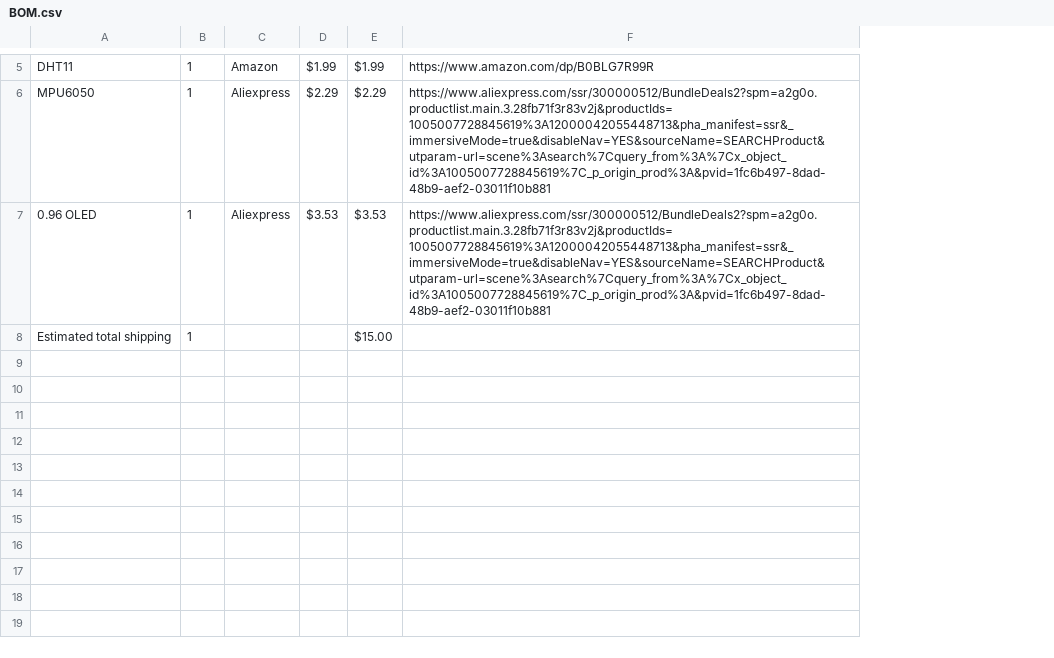
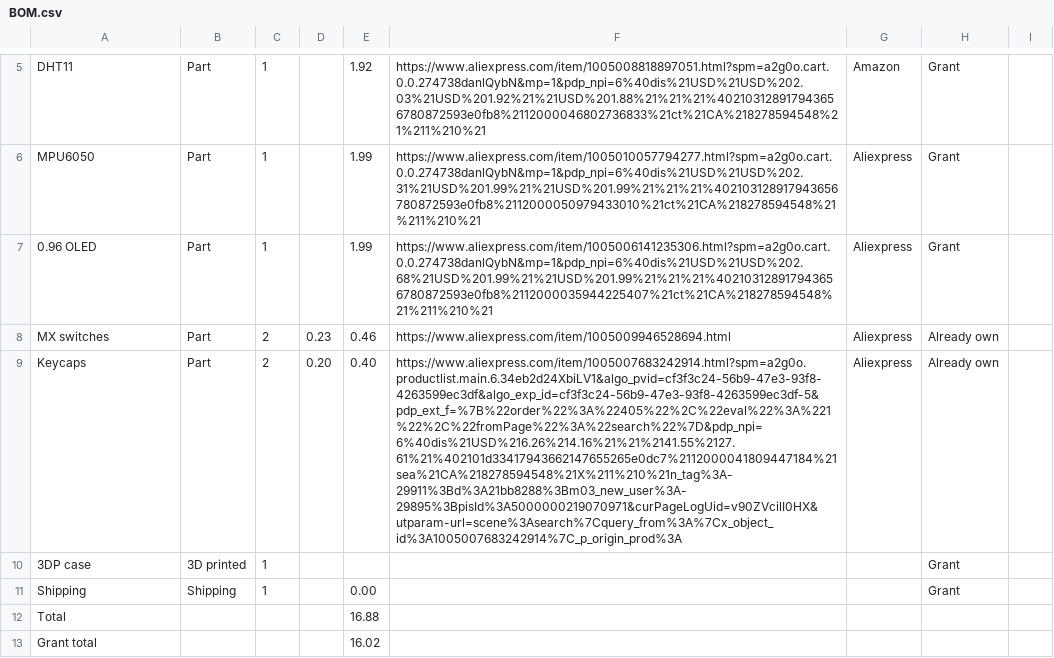
Before and after one commit to TVDVT/fishie, a CSV file: BOM.csv, drawn as a sheet; only a part is shown, gaps mark what is left out; removed rows and columns are numbered as before the commit, all else as after; the diff covers the shown part only; the diff names each change by its address in the sheet, - before the commit and + after, or states it on an @@ line.

Commit message:
Revise BOM with updated parts and costs
Updated BOM.csv to include new parts and pricing details.

```diff
--- a/BOM.csv
+++ b/BOM.csv
+column B, rows 5-7: all Part; row 11: Shipping
+column D, empty
+column E, rows 5-7: 1.92 | 1.99 | 1.99; row 11: 0.00
+column F, rows 5-7: https://www.aliexpress.com/item/1005008818897051.html?spm=a2g0o.cart.0.0.274738danlQybN&mp=1&pdp_npi=6%40dis%21USD%21USD%202.03%21USD%201.92%21%21USD%201.88%21%21%21%402103128917943656780872593e0fb8%2112000046802736833%21ct%21CA%218278594548%21%211%210%21 | https://www.aliexpress.com/item/1005010057794277.html?spm=a2g0o.cart.0.0.274738danlQybN&mp=1&pdp_npi=6%40dis%21USD%21USD%202.31%21USD%201.99%21%21USD%201.99%21%21%21%402103128917943656780872593e0fb8%2112000050979433010%21ct%21CA%218278594548%21%211%210%21 | https://www.aliexpress.com/item/1005006141235306.html?spm=a2g0o.cart.0.0.274738danlQybN&mp=1&pdp_npi=6%40dis%21USD%21USD%202.68%21USD%201.99%21%21USD%201.99%21%21%21%402103128917943656780872593e0fb8%2112000035944225407%21ct%21CA%218278594548%21%211%210%21
-column D, rows 5-7: $1.99 | $2.29 | $3.53
-column E, rows 5-8: $1.99 | $2.29 | $3.53 | $15.00
-column F, rows 5-7: https://www.amazon.com/dp/B0BLG7R99R | https://www.aliexpress.com/ssr/300000512/BundleDeals2?spm=a2g0o.productlist.main.3.28fb71f3r83v2j&productIds=1005007728845619%3A12000042055448713&pha_manifest=ssr&_immersiveMode=true&disableNav=YES&sourceName=SEARCHProduct&utparam-url=scene%3Asearch%7Cquery_from%3A%7Cx_object_id%3A1005007728845619%7C_p_origin_prod%3A&pvid=1fc6b497-8dad-48b9-aef2-03011f10b881 | https://www.aliexpress.com/ssr/300000512/BundleDeals2?spm=a2g0o.productlist.main.3.28fb71f3r83v2j&productIds=1005007728845619%3A12000042055448713&pha_manifest=ssr&_immersiveMode=true&disableNav=YES&sourceName=SEARCHProduct&utparam-url=scene%3Asearch%7Cquery_from%3A%7Cx_object_id%3A1005007728845619%7C_p_origin_prod%3A&pvid=1fc6b497-8dad-48b9-aef2-03011f10b881
+column H, rows 5-7: all Grant; row 11: Grant
+column I, empty
+row 8: MX switches | Part | 2 | 0.23 | 0.46 | https://www.aliexpress.com/item/1005009946528694.html | Aliexpress | Already own
+row 9: Keycaps | Part | 2 | 0.20 | 0.40 | https://www.aliexpress.com/item/1005007683242914.html?spm=a2g0o.productlist.main.6.34eb2d24XbiLV1&algo_pvid=cf3f3c24-56b9-47e3-93f8-4263599ec3df&algo_exp_id=cf3f3c24-56b9-47e3-93f8-4263599ec3df-5&pdp_ext_f=%7B%22order%22%3A%22405%22%2C%22eval%22%3A%221%22%2C%22fromPage%22%3A%22search%22%7D&pdp_npi=6%40dis%21USD%216.26%214.16%21%21%2141.55%2127.61%21%402101d33417943662147655265e0dc7%2112000041809447184%21sea%21CA%218278594548%21X%211%210%21n_tag%3A-29911%3Bd%3A21bb8288%3Bm03_new_user%3A-29895%3BpisId%3A5000000219070971&curPageLogUid=v90ZVcilI0HX&utparam-url=scene%3Asearch%7Cquery_from%3A%7Cx_object_id%3A1005007683242914%7C_p_origin_prod%3A | Aliexpress | Already own
+row 10: 3DP case | 3D printed | 1 |  |  |  |  | Grant
-A11: Estimated total shipping
+A11: Shipping
+row 12: Total |  |  |  | 16.88
+row 13: Grant total |  |  |  | 16.02
```
Also changed, not shown: 1 added row and 1 removed row elsewhere in this file.
